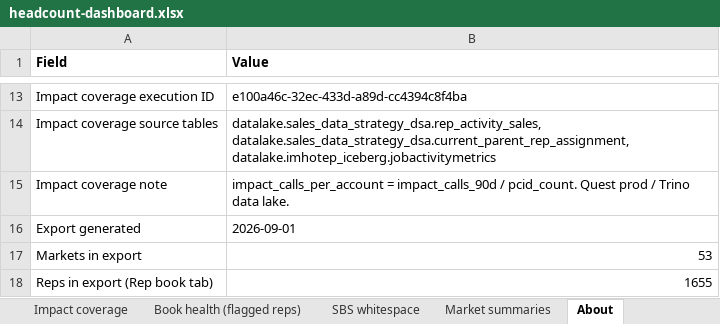
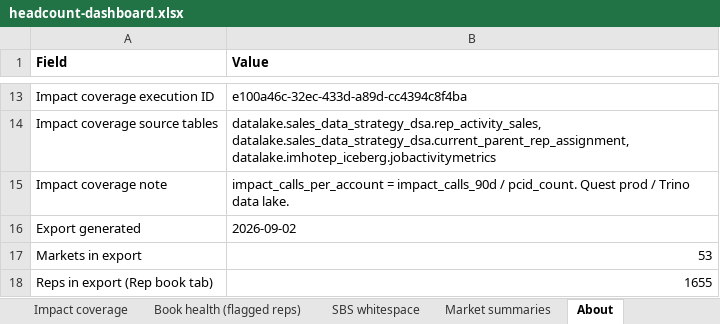
Before and after one commit to Kmahoneyxo/hq-headcount-dashboard, an Excel workbook: docs/data/headcount-dashboard.xlsx, sheet About, drawn as a sheet; only a part is shown, gaps mark what is left out; values as stored, in another font and other column widths than the file's, no borders; the diff names each change by its address in the sheet, - before the commit and + after, or states it on an @@ line.

```diff
--- a/docs/data/headcount-dashboard.xlsx (sheet About)
+++ b/docs/data/headcount-dashboard.xlsx (sheet About)
-B16 (Value): 2026-09-01
+B16 (Value): 2026-09-02
```
Also changed, not shown: sheet Markets, sheet Market summaries, other sheet tabs, 5 other files.
